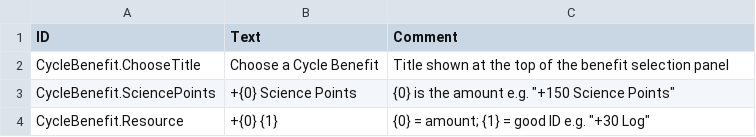
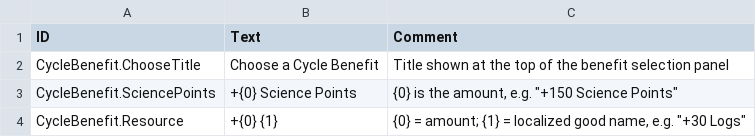
Before and after one commit to Agroqirax/TimberbornRewards, a CSV file: Data/Localizations/enUS.csv, drawn as a sheet.

```diff
--- a/Data/Localizations/enUS.csv
+++ b/Data/Localizations/enUS.csv
@@ -2,3 +2,3 @@ ID,Text,Comment
 CycleBenefit.ChooseTitle,Choose a Cycle Benefit,Title shown at the top of the benefit selection panel
-CycleBenefit.SciencePoints,+{0} Science Points,{0} is the amount e.g. "+150 Science Points"
-CycleBenefit.Resource,+{0} {1},{0} = amount; {1} = good ID e.g. "+30 Log"
+CycleBenefit.SciencePoints,+{0} Science Points,"{0} is the amount, e.g. ""+150 Science Points"""
+CycleBenefit.Resource,+{0} {1},"{0} = amount; {1} = localized good name, e.g. ""+30 Logs"""
```
Also changed, not shown: Data/Localizations/deDE.csv, Data/Localizations/esES.csv, 22 other files.
